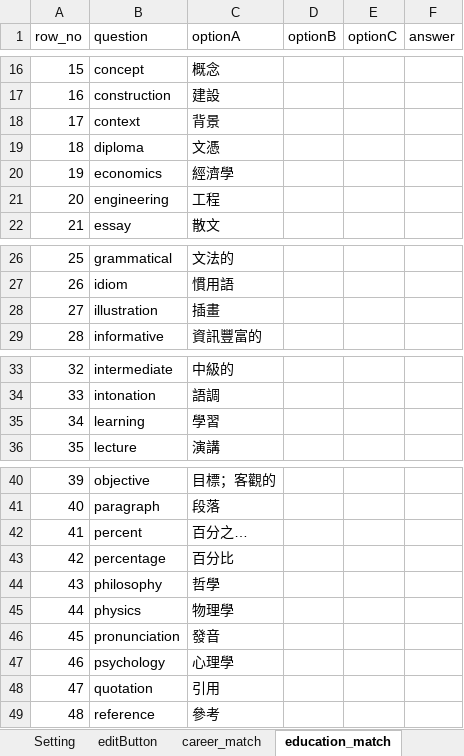
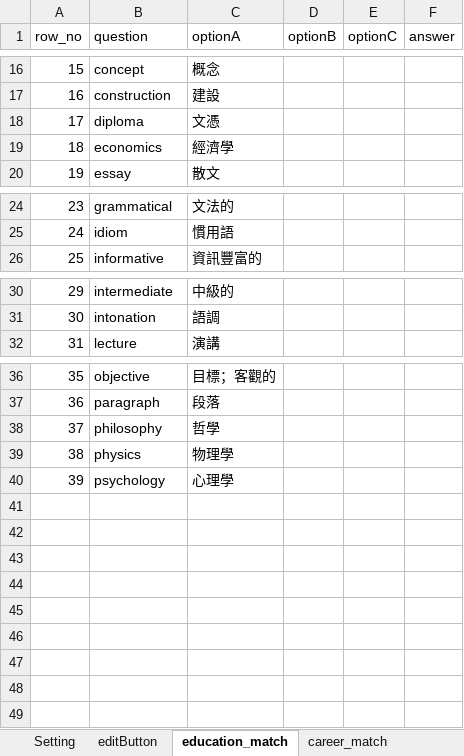
Before and after one commit to cx0701/camera, an Excel workbook: normalData.xlsx, sheet education_match, drawn as a sheet; only a part is shown, gaps mark what is left out; values as stored, in another font and other column widths than the file's, no borders; removed rows and columns are numbered as before the commit, all else as after; the diff names each change by its address in the sheet, - before the commit and + after, or states it on an @@ line.

```diff
--- a/normalData.xlsx (sheet education_match)
+++ b/normalData.xlsx (sheet education_match)
@@ sheet tab order changed: Setting | editButton | education_match | career_match @@
-row 18: 17 | context | 背景
@@ column A (row_no) renumbered between rows 18 and 40 @@
-row 21: 20 | engineering | 工程
-row 28: 27 | illustration | 插畫
-row 35: 34 | learning | 學習
-row 42: 41 | percent | 百分之…
-row 43: 42 | percentage | 百分比
-row 46: 45 | pronunciation | 發音
-row 48: 47 | quotation | 引用
-row 49: 48 | reference | 參考
```
Also changed, not shown: sheet Setting, other sheet tabs, easyData.xlsx.
